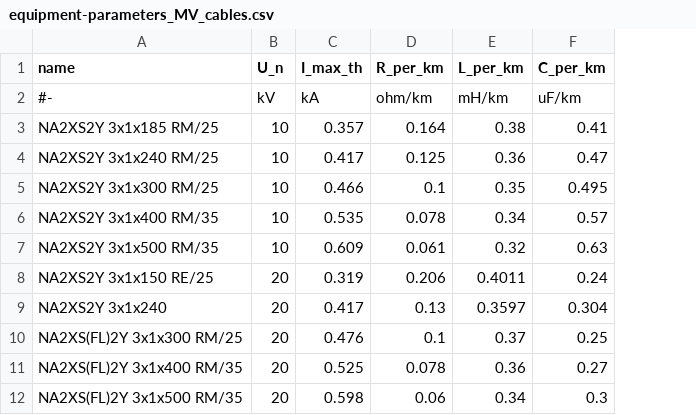
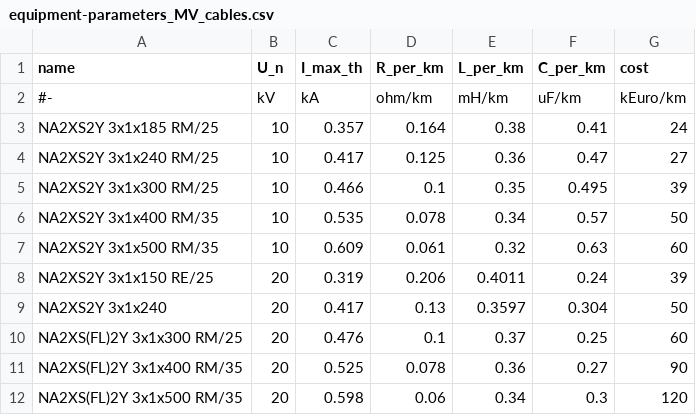
Before and after one commit to openego/eDisGo, a CSV file: edisgo/equipment/equipment-parameters_MV_cables.csv, drawn as a sheet; the diff names each change by its address in the sheet, - before the commit and + after, or states it on an @@ line.

Commit message:
add cost of each type of cables

```diff
--- a/edisgo/equipment/equipment-parameters_MV_cables.csv
+++ b/edisgo/equipment/equipment-parameters_MV_cables.csv
+column G (cost), rows 2-12: kEuro/km | 24 | 27 | 39 | 50 | 60 | 39 | 50 | 60 | 90 | 120
```
Also changed, not shown: edisgo/equipment/equipment-parameters_LV_cables.csv, edisgo/equipment/equipment-parameters_MV_overhead_lines.csv, 1 other file.
